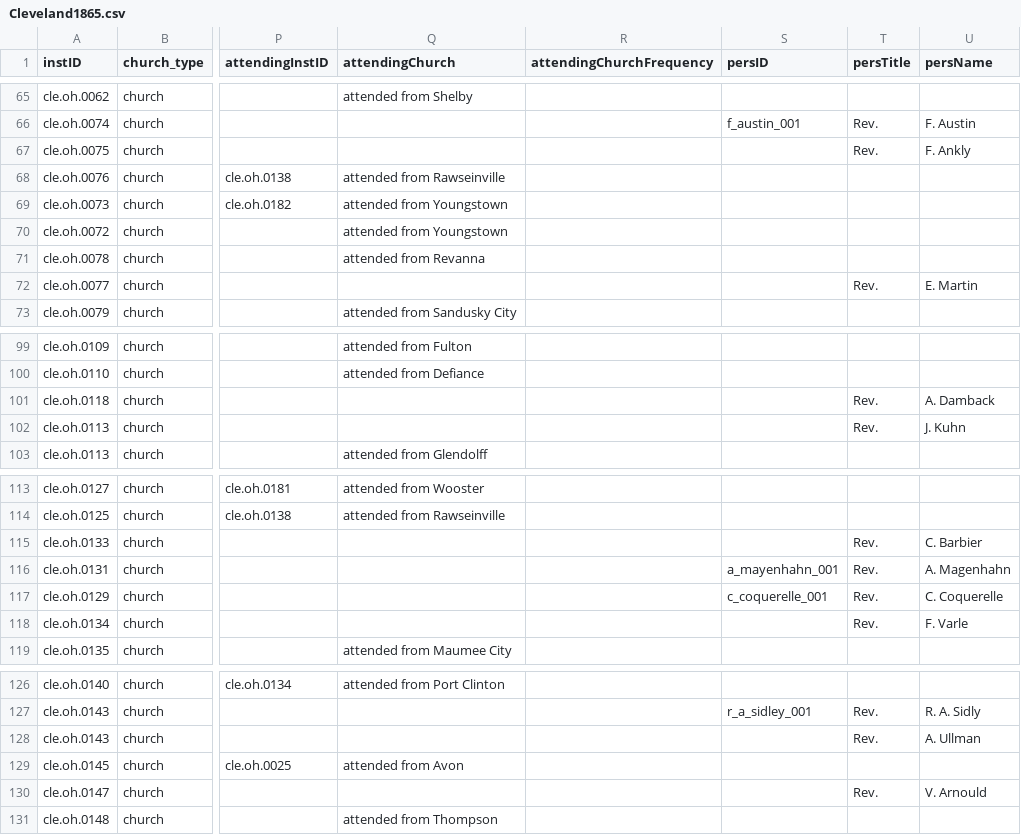
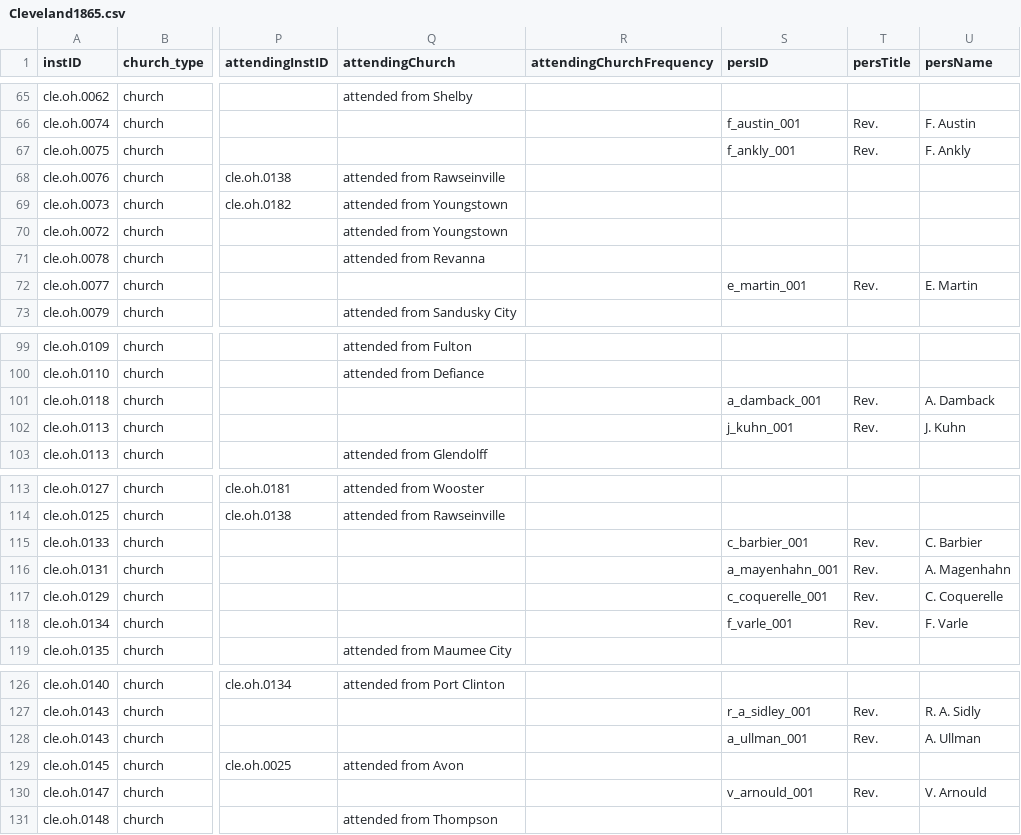
Before and after one commit to YuchenX063/Almanacs-Preprocess, a CSV file: processed/Cleveland1865.csv, drawn as a sheet; only a part is shown, gaps mark what is left out; the diff covers the shown part only; the diff names each change by its address in the sheet, - before the commit and + after, or states it on an @@ line.

```diff
--- a/processed/Cleveland1865.csv
+++ b/processed/Cleveland1865.csv
-S67 (persID): (empty)
+S67 (persID): f_ankly_001
-S72 (persID): (empty)
+S72 (persID): e_martin_001
-S101 (persID): (empty)
+S101 (persID): a_damback_001
-S102 (persID): (empty)
+S102 (persID): j_kuhn_001
-S115 (persID): (empty)
+S115 (persID): c_barbier_001
-S118 (persID): (empty)
+S118 (persID): f_varle_001
-S128 (persID): (empty)
+S128 (persID): a_ullman_001
-S130 (persID): (empty)
+S130 (persID): v_arnould_001
```
Also changed, not shown: 20 edited cells elsewhere in this file, processed/NewOrleans1870.csv, processed/SantaFe1864.csv, 10 other files.
